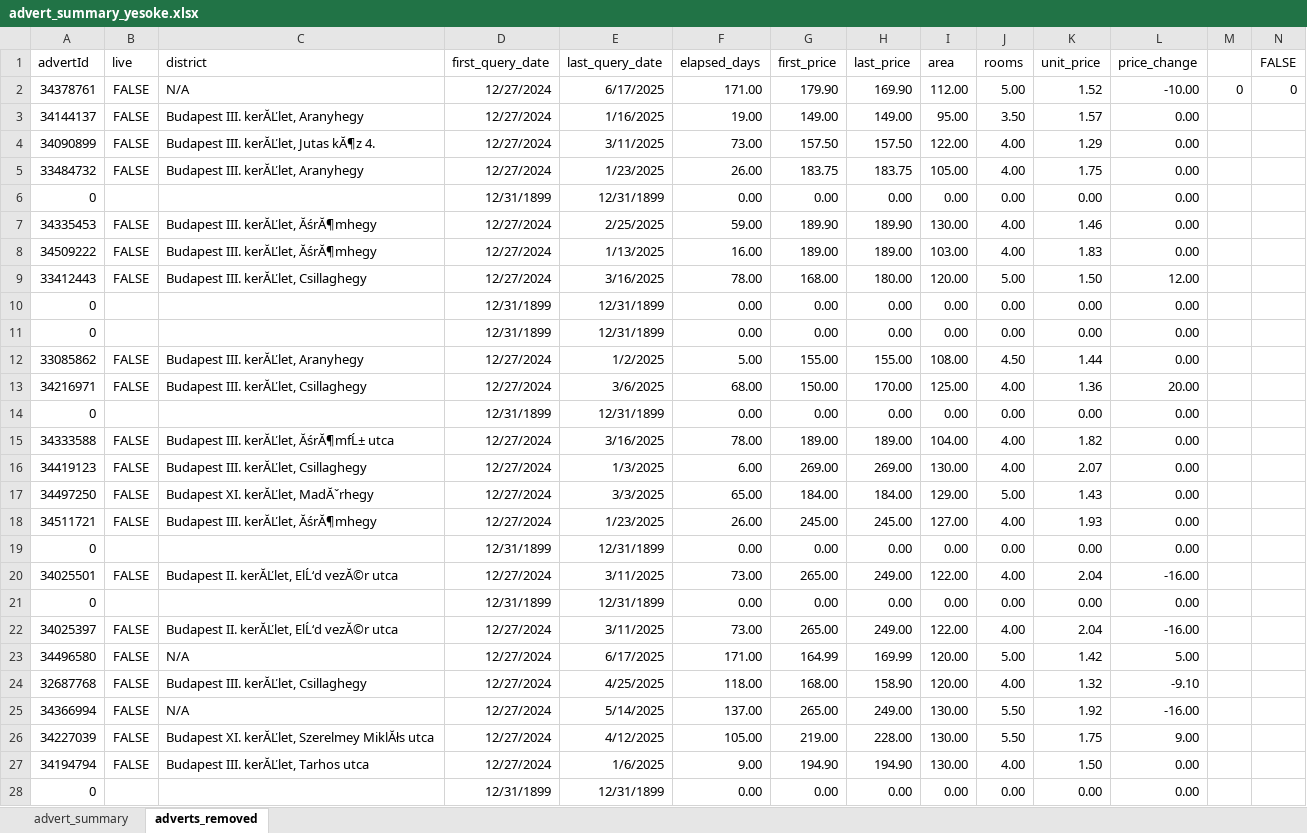
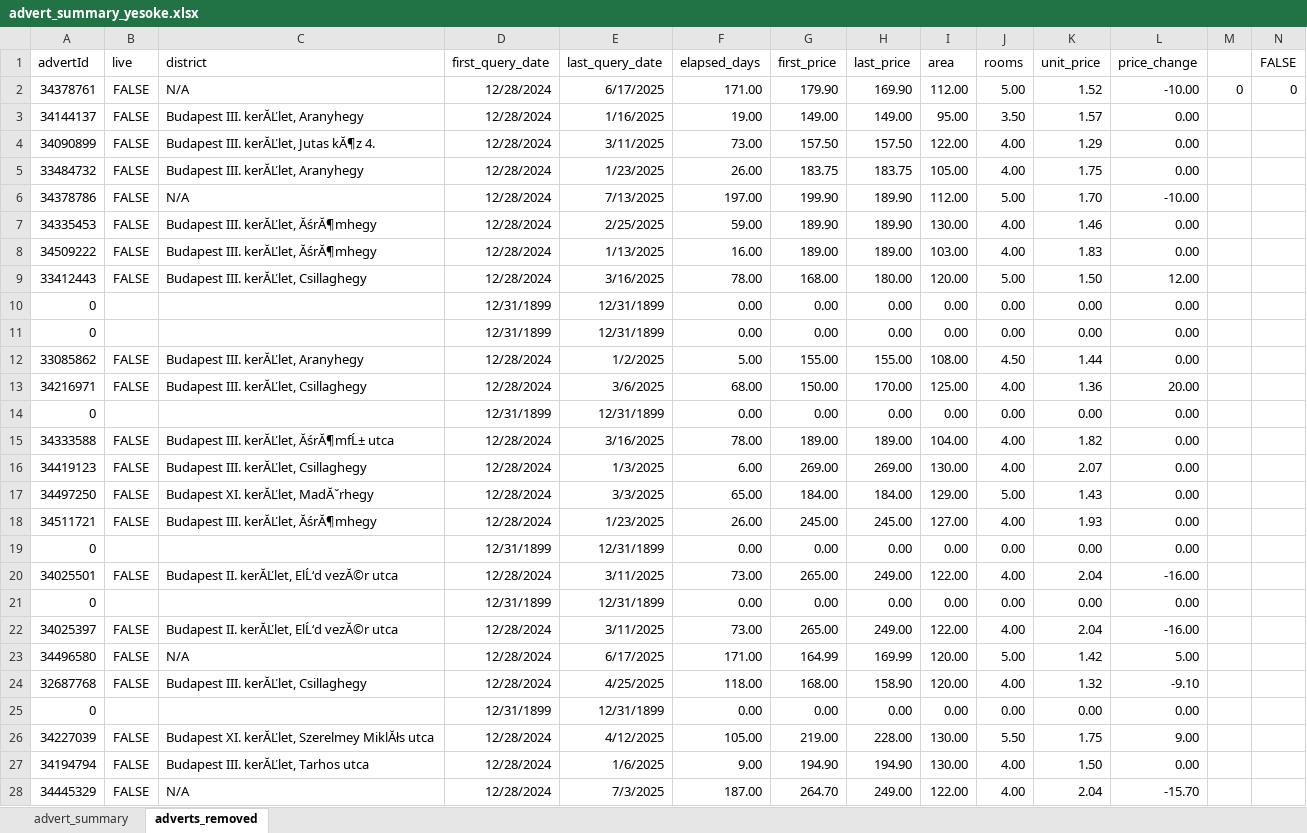
Before and after one commit to adwirth/ingatlan_scraper, an Excel workbook: advert_summary_yesoke.xlsx, sheet adverts_removed, drawn as a sheet; only a part is shown; values as stored, in another font and other column widths than the file's, no borders; charts and pictures not drawn; removed rows and columns are numbered as before the commit, all else as after; rows hold the shown columns only; the diff covers the shown part only; the diff names each change by its address in the sheet, - before the commit and + after, or states it on an @@ line.

```diff
--- a/advert_summary_yesoke.xlsx (sheet adverts_removed)
+++ b/advert_summary_yesoke.xlsx (sheet adverts_removed)
-D2:D5 (first_query_date): 12/27/2024
+D2:D5 (first_query_date): 12/28/2024
-row 6: 0 |  |  | 12/31/1899 | 12/31/1899 | 0.00 | 0.00 | 0.00 | 0.00 | 0.00 | 0.00 | 0.00
+row 6: 34378786 | FALSE | N/A | 12/28/2024 | 7/13/2025 | 197.00 | 199.90 | 189.90 | 112.00 | 5.00 | 1.70 | -10.00
-D7:D9 (first_query_date): 12/27/2024
+D7:D9 (first_query_date): 12/28/2024
-D12:D13 (first_query_date): 12/27/2024
+D12:D13 (first_query_date): 12/28/2024
-D15:D18 (first_query_date): 12/27/2024
+D15:D18 (first_query_date): 12/28/2024
-D20 (first_query_date): 12/27/2024
+D20 (first_query_date): 12/28/2024
-D22:D24 (first_query_date): 12/27/2024
+D22:D24 (first_query_date): 12/28/2024
-row 25: 34366994 | FALSE | N/A | 12/27/2024 | 5/14/2025 | 137.00 | 265.00 | 249.00 | 130.00 | 5.50 | 1.92 | -16.00
-row 26: 34227039 | FALSE | Budapest XI. kerĂĽlet, Szerelmey MiklĂłs utca | 12/27/2024 | 4/12/2025 | 105.00 | 219.00 | 228.00 | 130.00 | 5.50 | 1.75 | 9.00
-row 27: 34194794 | FALSE | Budapest III. kerĂĽlet, Tarhos utca | 12/27/2024 | 1/6/2025 | 9.00 | 194.90 | 194.90 | 130.00 | 4.00 | 1.50 | 0.00
+row 26: 34227039 | FALSE | Budapest XI. kerĂĽlet, Szerelmey MiklĂłs utca | 12/28/2024 | 4/12/2025 | 105.00 | 219.00 | 228.00 | 130.00 | 5.50 | 1.75 | 9.00
+row 27: 34194794 | FALSE | Budapest III. kerĂĽlet, Tarhos utca | 12/28/2024 | 1/6/2025 | 9.00 | 194.90 | 194.90 | 130.00 | 4.00 | 1.50 | 0.00
+row 28: 34445329 | FALSE | N/A | 12/28/2024 | 7/3/2025 | 187.00 | 264.70 | 249.00 | 122.00 | 4.00 | 2.04 | -15.70
```
Also changed, not shown: 4 added rows, 16 removed rows and 3 edited cells elsewhere in this sheet, sheet advert_summary, formulas that keep their value, charts or pictures, 7 other files.
